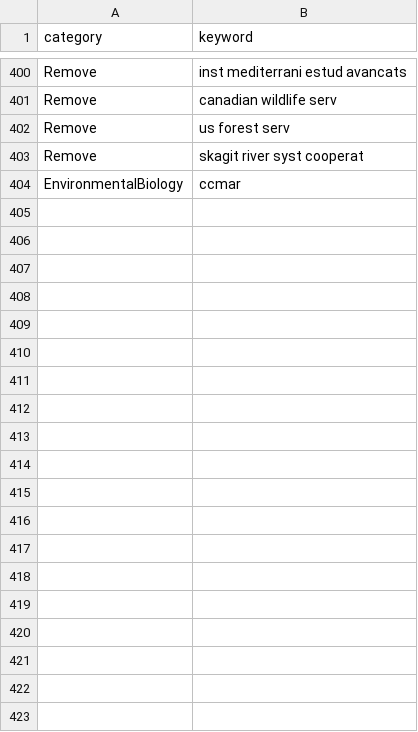
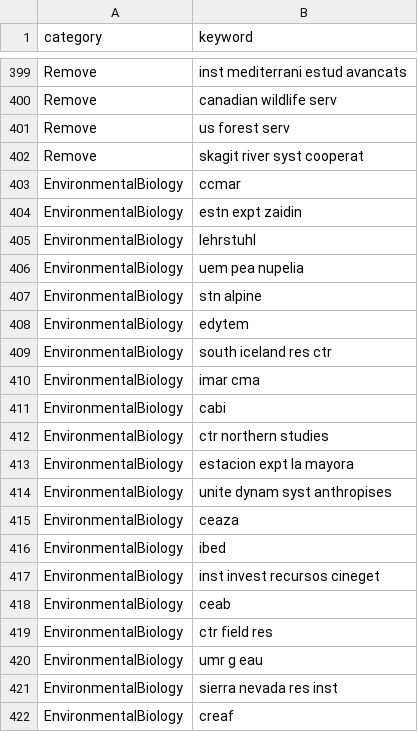
Before and after one commit to CareyLabVT/CS-Ecology, a CSV file: raw_data/keyword_categories.csv, drawn as a sheet; only a part is shown, gaps mark what is left out; the diff covers the shown part only.

Commit message:
Modified keywords based on email discussions

```diff
--- a/raw_data/keyword_categories.csv
+++ b/raw_data/keyword_categories.csv
@@ -404 +403,20 @@ Remove,skagit river syst cooperat
 EnvironmentalBiology,ccmar
+EnvironmentalBiology,estn expt zaidin
+EnvironmentalBiology,lehrstuhl
+EnvironmentalBiology,uem pea nupelia
+EnvironmentalBiology,stn alpine
+EnvironmentalBiology,edytem
+EnvironmentalBiology,south iceland res ctr
+EnvironmentalBiology,imar cma
+EnvironmentalBiology,cabi
+EnvironmentalBiology,ctr northern studies
+EnvironmentalBiology,estacion expt la mayora
+EnvironmentalBiology,unite dynam syst anthropises
+EnvironmentalBiology,ceaza
+EnvironmentalBiology,ibed
+EnvironmentalBiology,inst invest recursos cineget
+EnvironmentalBiology,ceab
+EnvironmentalBiology,ctr field res
+EnvironmentalBiology,umr g eau
+EnvironmentalBiology,sierra nevada res inst
+EnvironmentalBiology,creaf
```
Also changed, not shown: 68 added rows, 1 removed row and 3 edited cells elsewhere in this file.
